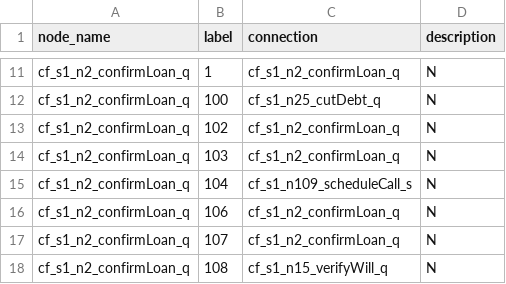
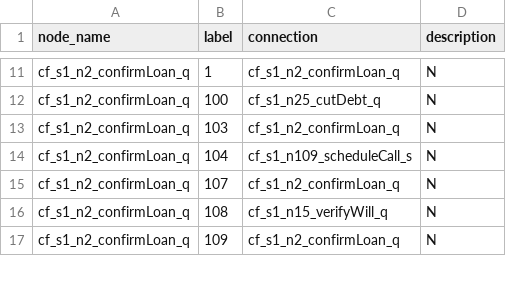
Before and after one commit to TSLNIHAOGIT/Chatbot1.0_ss, a CSV file: MLModel/data/TreeModel/treeConnection.csv, drawn as a sheet; only a part is shown, gaps mark what is left out; the shorter side is filled out with more unchanged rows; the diff names each change by its address in the sheet, - before the commit and + after, or states it on an @@ line.

Commit message:
Update treeConnection.csv

```diff
--- a/MLModel/data/TreeModel/treeConnection.csv
+++ b/MLModel/data/TreeModel/treeConnection.csv
-row 13: cf_s1_n2_confirmLoan_q | 102 | cf_s1_n2_confirmLoan_q | N
-row 16: cf_s1_n2_confirmLoan_q | 106 | cf_s1_n2_confirmLoan_q | N
```
